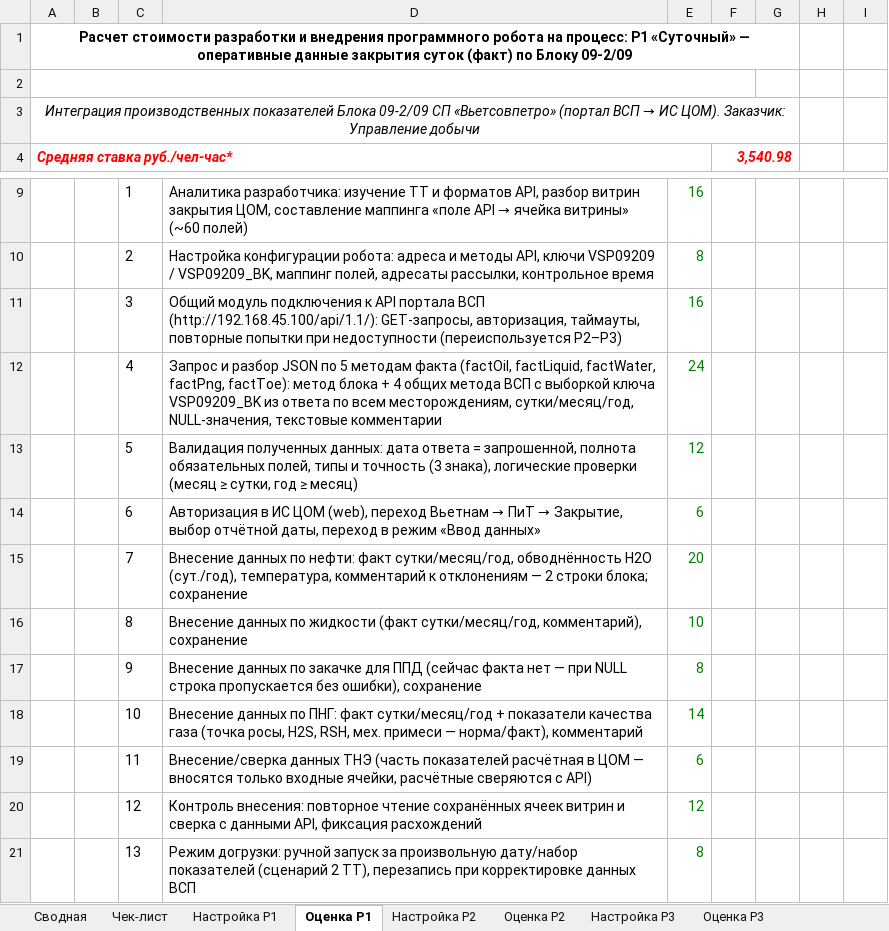
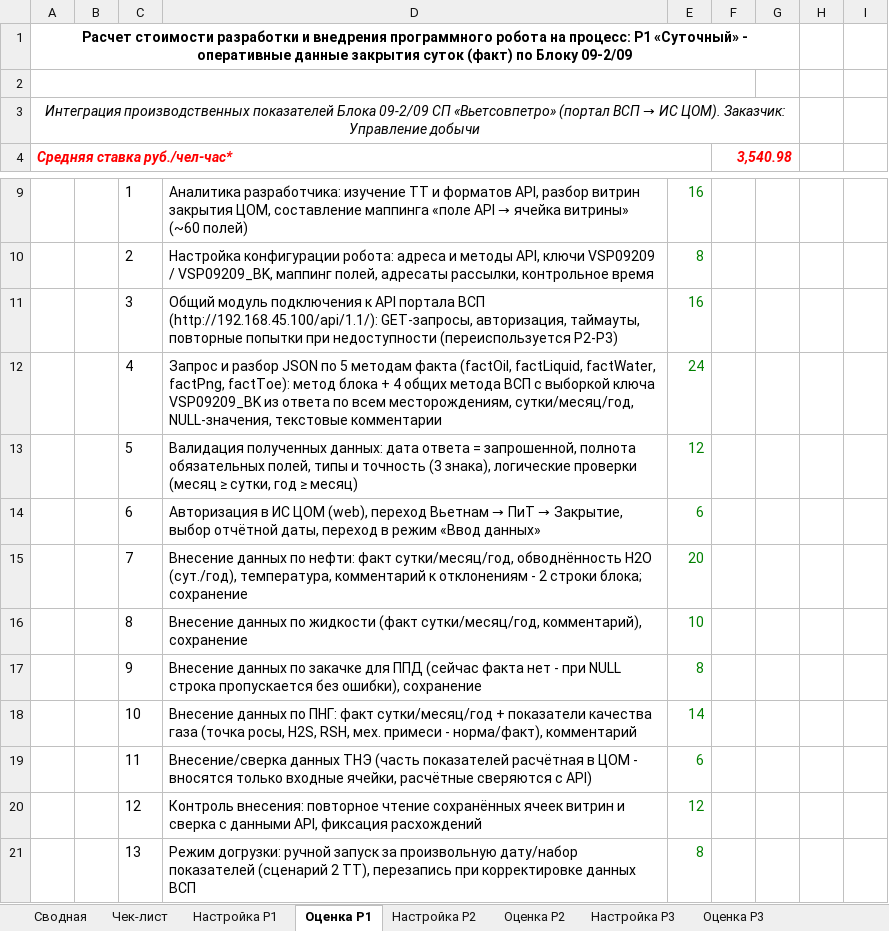
Before and after one commit to Lvtolvee/-trsh, an Excel workbook: ocenka_09-2-09/Оценка_робота_ЦОМ_Блок_09-2-09.xlsm, sheet Оценка Р1, drawn as a sheet; only a part is shown, gaps mark what is left out; values as stored, in another font and other column widths than the file's, no borders; the diff names each change by its address in the sheet, - before the commit and + after, or states it on an @@ line.

```diff
--- a/ocenka_09-2-09/Оценка_робота_ЦОМ_Блок_09-2-09.xlsm (sheet Оценка Р1)
+++ b/ocenka_09-2-09/Оценка_робота_ЦОМ_Блок_09-2-09.xlsm (sheet Оценка Р1)
-A1: …Р1 «Суточный» — оперативные данные…
+A1: …Р1 «Суточный» - оперативные данные…
-D11: …недоступности (переиспользуется Р2–Р3)
+D11: …недоступности (переиспользуется Р2-Р3)
-D15: …к отклонениям — 2 строки…
+D15: …к отклонениям - 2 строки…
-D17: …факта нет — при NULL…
+D17: …факта нет - при NULL…
-D18: …мех. примеси — норма/факт), комментарий
+D18: …мех. примеси - норма/факт), комментарий
-D19: …в ЦОМ — вносятся только…
+D19: …в ЦОМ - вносятся только…
```
Also changed, not shown: sheet Сводная, sheet Настройка Р1, sheet Чек-лист, sheet Оценка Р3, sheet Оценка Р2, sheet Настройка Р3, 2 more sheets, 1 other file.
